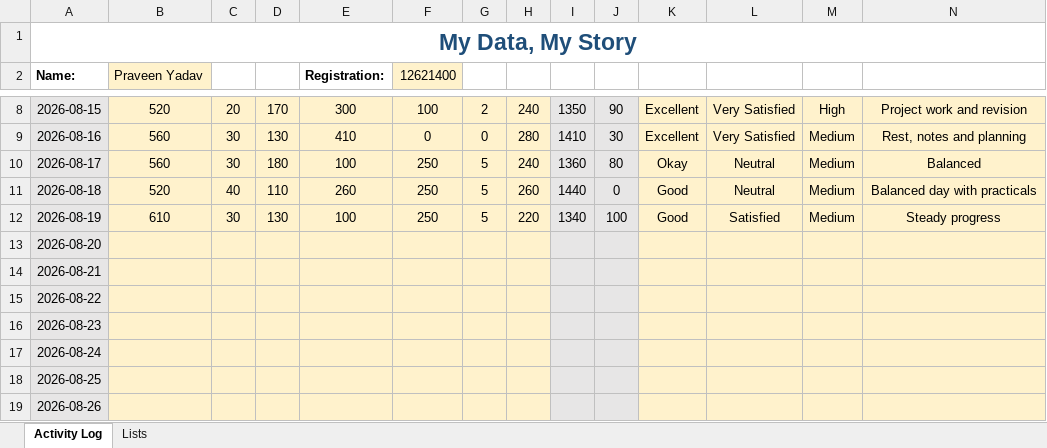
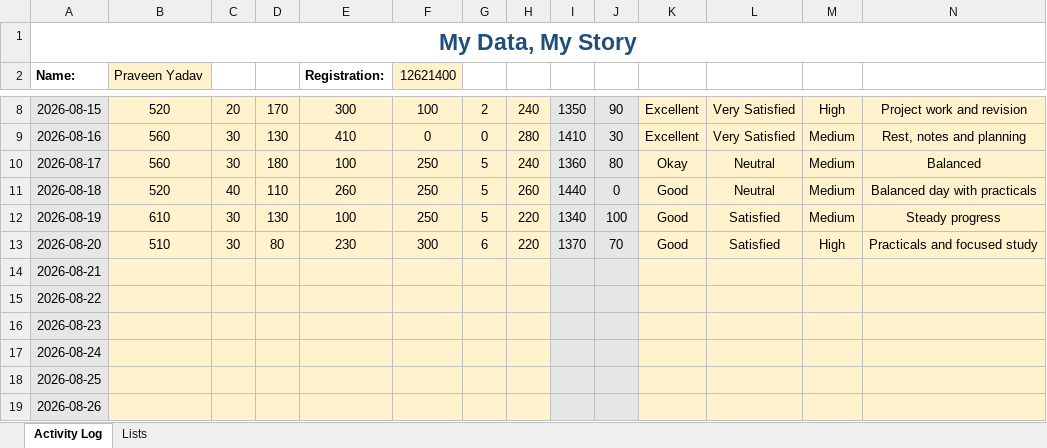
Before and after one commit to pyapril15/CAP776, an Excel workbook: data/12621400.xlsx, sheet Activity Log, drawn as a sheet; only a part is shown, gaps mark what is left out; values as stored, in another font and other column widths than the file's, no borders; conditional formats not drawn; the diff names each change by its address in the sheet, - before the commit and + after, or states it on an @@ line.

Commit message:
Update Day 8 activity data

```diff
--- a/data/12621400.xlsx (sheet Activity Log)
+++ b/data/12621400.xlsx (sheet Activity Log)
-B13 (Praveen Yadav): (empty)
+B13 (Praveen Yadav): 510
-C13: (empty)
+C13: 30
-D13: (empty)
+D13: 80
-E13 (Registration:): (empty)
+E13 (Registration:): 230
-F13 (12621400): (empty)
+F13 (12621400): 300
-G13: (empty)
+G13: 6
-H13: (empty)
+H13: 220
-I13: (empty)
+I13: 1370
-J13: (empty)
+J13: 70
-K13: (empty)
+K13: Good
-L13: (empty)
+L13: Satisfied
-M13: (empty)
+M13: High
-N13: (empty)
+N13: Practicals and focused study
```
